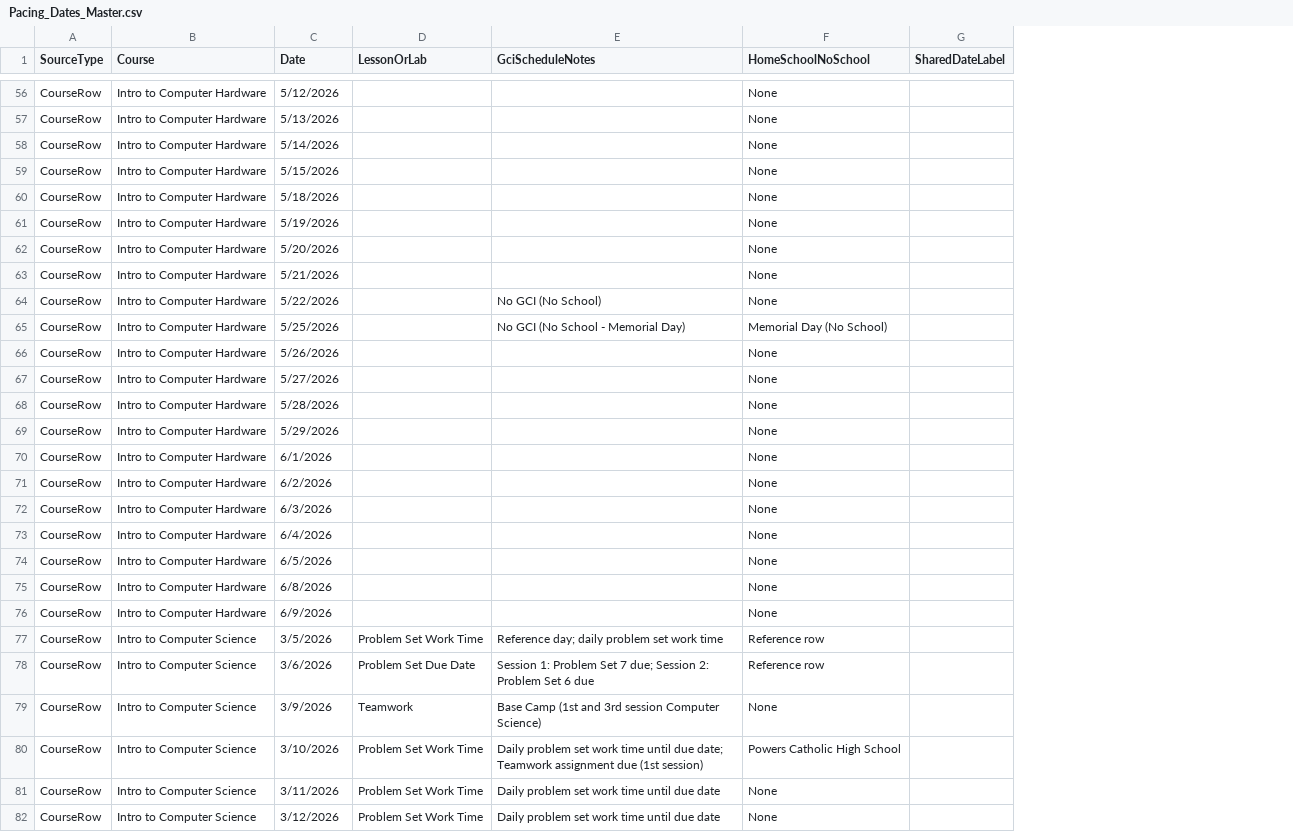
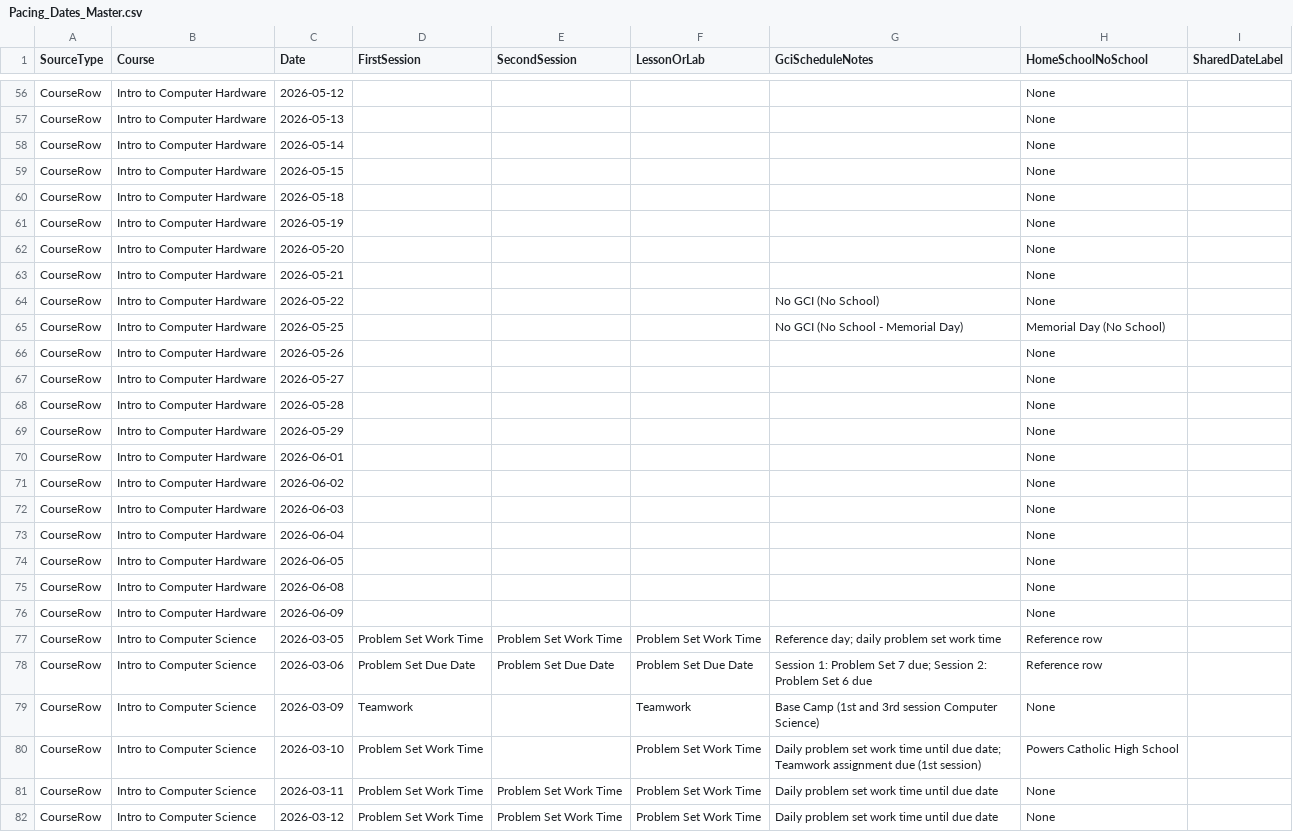
Before and after one commit to aspiece/GCI, a CSV file: Pacing_Dates_Master.csv, drawn as a sheet; only a part is shown, gaps mark what is left out; the diff covers the shown part only; the diff names each change by its address in the sheet, - before the commit and + after, or states it on an @@ line.

```diff
--- a/Pacing_Dates_Master.csv
+++ b/Pacing_Dates_Master.csv
+column D (FirstSession), rows 77-82: Problem Set Work Time | Problem Set Due Date | Teamwork | Problem Set Work Time | Problem Set Work Time | Problem Set Work Time
+column E (SecondSession), rows 77-82: Problem Set Work Time | Problem Set Due Date |  |  | Problem Set Work Time | Problem Set Work Time
-C56 (Date): 5/12/2026
+C56 (Date): 2026-05-12
-C57 (Date): 5/13/2026
+C57 (Date): 2026-05-13
-C58 (Date): 5/14/2026
+C58 (Date): 2026-05-14
-C59 (Date): 5/15/2026
+C59 (Date): 2026-05-15
-C60 (Date): 5/18/2026
+C60 (Date): 2026-05-18
-C61 (Date): 5/19/2026
+C61 (Date): 2026-05-19
-C62 (Date): 5/20/2026
+C62 (Date): 2026-05-20
-C63 (Date): 5/21/2026
+C63 (Date): 2026-05-21
-C64 (Date): 5/22/2026
+C64 (Date): 2026-05-22
-C65 (Date): 5/25/2026
+C65 (Date): 2026-05-25
-C66 (Date): 5/26/2026
+C66 (Date): 2026-05-26
-C67 (Date): 5/27/2026
+C67 (Date): 2026-05-27
-C68 (Date): 5/28/2026
+C68 (Date): 2026-05-28
-C69 (Date): 5/29/2026
+C69 (Date): 2026-05-29
-C70 (Date): 6/1/2026
+C70 (Date): 2026-06-01
-C71 (Date): 6/2/2026
+C71 (Date): 2026-06-02
-C72 (Date): 6/3/2026
+C72 (Date): 2026-06-03
-C73 (Date): 6/4/2026
+C73 (Date): 2026-06-04
-C74 (Date): 6/5/2026
+C74 (Date): 2026-06-05
-C75 (Date): 6/8/2026
+C75 (Date): 2026-06-08
-C76 (Date): 6/9/2026
+C76 (Date): 2026-06-09
-C77 (Date): 3/5/2026
+C77 (Date): 2026-03-05
-C78 (Date): 3/6/2026
+C78 (Date): 2026-03-06
-C79 (Date): 3/9/2026
+C79 (Date): 2026-03-09
-C80 (Date): 3/10/2026
+C80 (Date): 2026-03-10
-C81 (Date): 3/11/2026
+C81 (Date): 2026-03-11
-C82 (Date): 3/12/2026
+C82 (Date): 2026-03-12
```
Also changed, not shown: 118 edited cells elsewhere in this file.
